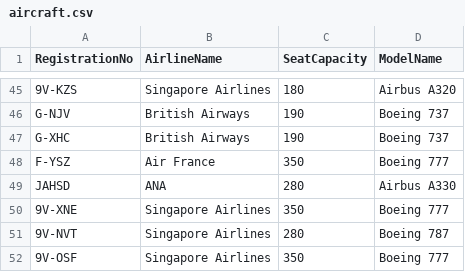
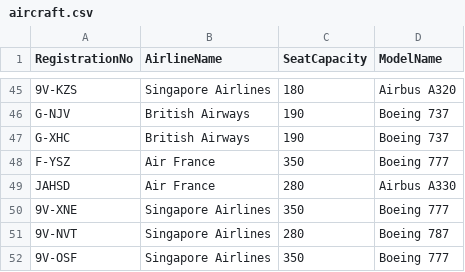
Before and after one commit to Mysterioucz/Se-Project, a CSV file: mockdata/aircraft.csv, drawn as a sheet; only a part is shown, gaps mark what is left out.

```diff
--- a/mockdata/aircraft.csv
+++ b/mockdata/aircraft.csv
@@ -48,3 +48,3 @@ G-XHC,British Airways,190,Boeing 737
 F-YSZ,Air France,350,Boeing 777
-JAHSD,ANA,280,Airbus A330
+JAHSD,Air France,280,Airbus A330
 9V-XNE,Singapore Airlines,350,Boeing 777
```
Also changed, not shown: mockdata/airline.csv, 3 other files.
